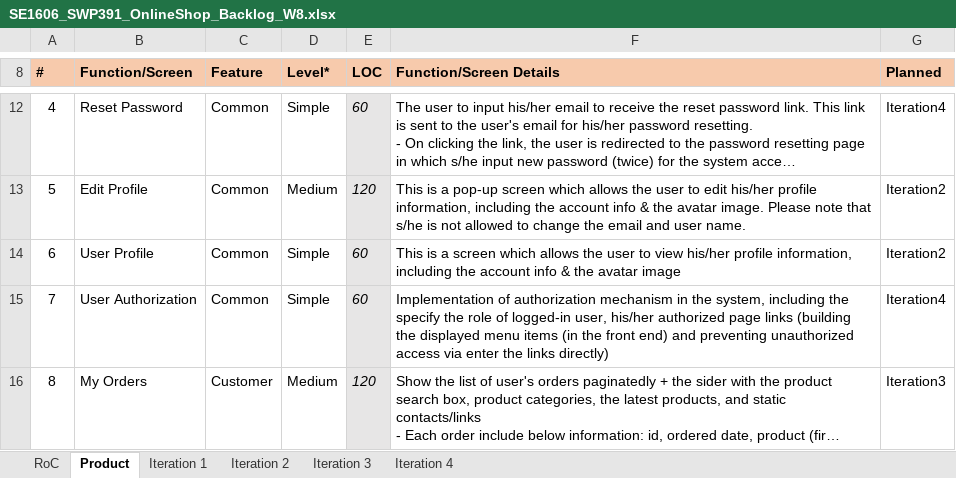
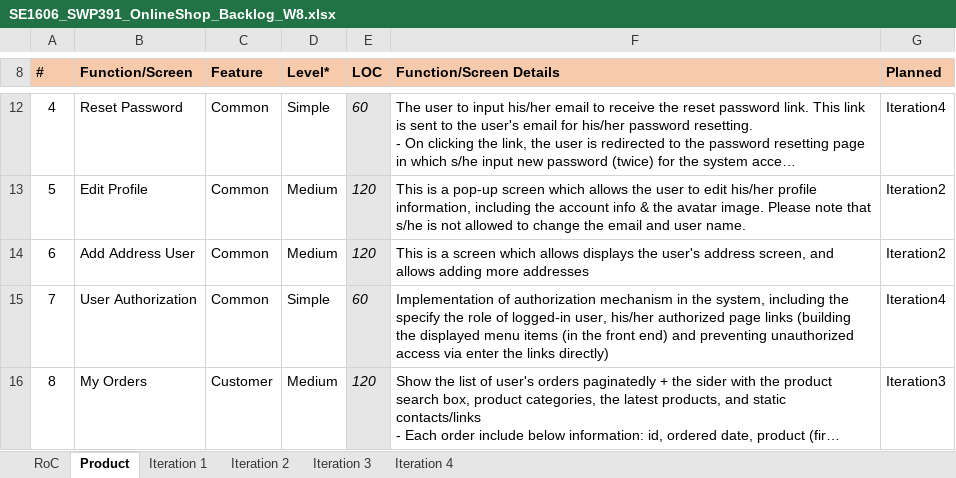
Before and after one commit to Happy-2001/SWP391, an Excel workbook: Documents/SE1606_SWP391_OnlineShop_Backlog_W8.xlsx, sheet Product, drawn as a sheet; only a part is shown, gaps mark what is left out; long unchanged cells end in …; values as stored, in another font and other column widths than the file's, no borders; charts and pictures not drawn; the diff names each change by its address in the sheet, - before the commit and + after, or states it on an @@ line.

Commit message:
address user

```diff
--- a/Documents/SE1606_SWP391_OnlineShop_Backlog_W8.xlsx (sheet Product)
+++ b/Documents/SE1606_SWP391_OnlineShop_Backlog_W8.xlsx (sheet Product)
-B14 (Function/Screen): User Profile
+B14 (Function/Screen): Add Address User
-D14 (Level*): Simple
+D14 (Level*): Medium
-E14 (LOC): 60
+E14 (LOC): 120
-F14 (Function/Screen Details): …which allows the user to view his/her profile information, including the account info & the avatar image
+F14 (Function/Screen Details): …which allows displays the user's address screen, and allows adding more addresses
```
Also changed, not shown: sheet Iteration 2, 5 other files.
